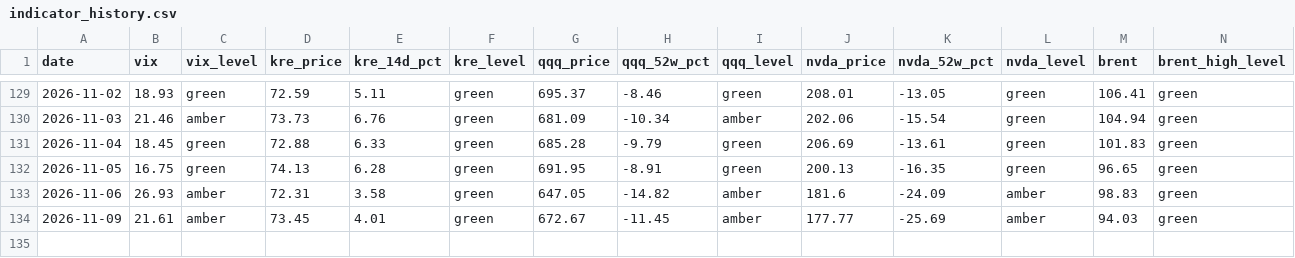
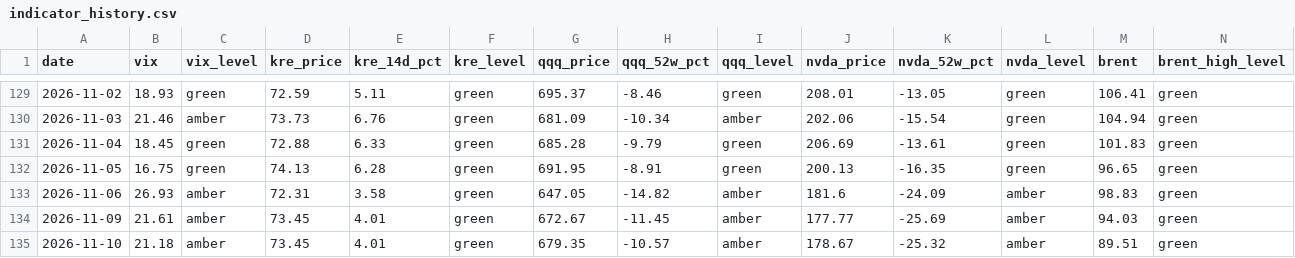
Before and after one commit to h1054454/qc_monitor, a CSV file: data/indicator_history.csv, drawn as a sheet; only a part is shown, gaps mark what is left out; rows hold the shown columns only; the diff names each change by its address in the sheet, - before the commit and + after, or states it on an @@ line.

```diff
--- a/data/indicator_history.csv
+++ b/data/indicator_history.csv
+row 135: 2026-11-10 | 21.18 | amber | 73.45 | 4.01 | green | 679.35 | -10.57 | amber | 178.67 | -25.32 | amber | 89.51 | green
```
Also changed, not shown: 1 other file.
